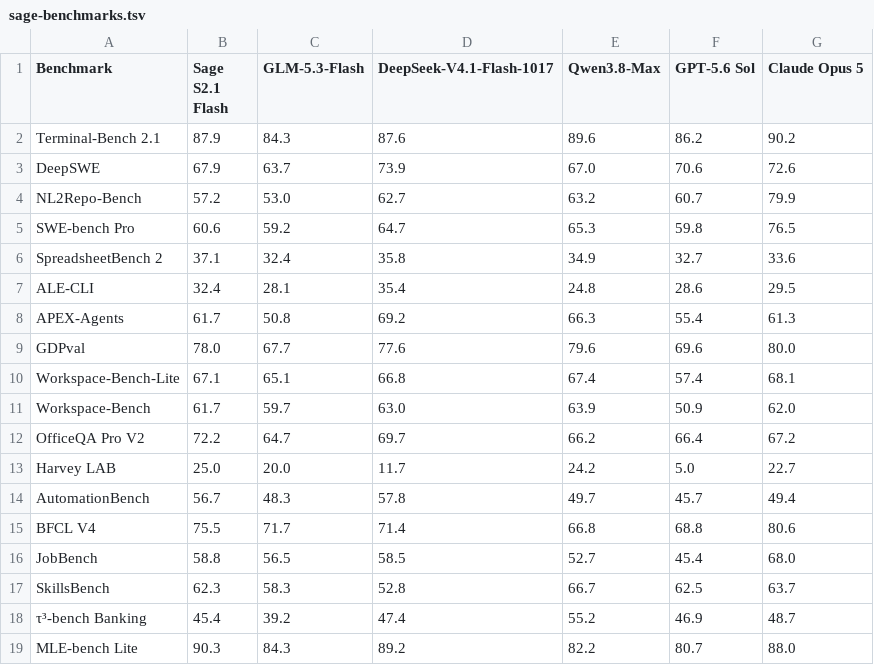
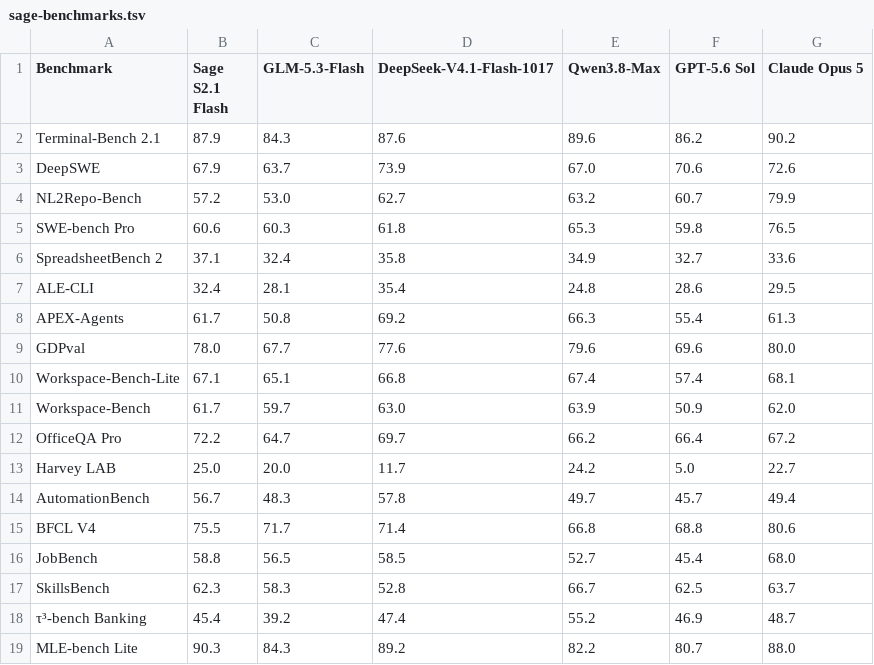
Before and after one commit to InternLM/Sage-2.1-demo, a TSV file: docs/sage-benchmarks.tsv, drawn as a sheet; only a part is shown.

```diff
--- a/docs/sage-benchmarks.tsv
+++ b/docs/sage-benchmarks.tsv
@@ -4,3 +4,3 @@ DeepSWE	67.9	63.7	73.9	67.0	70.6	72.6
 NL2Repo-Bench	57.2	53.0	62.7	63.2	60.7	79.9
-SWE-bench Pro	60.6	59.2	64.7	65.3	59.8	76.5
+SWE-bench Pro	60.6	60.3	61.8	65.3	59.8	76.5
 SpreadsheetBench 2	37.1	32.4	35.8	34.9	32.7	33.6
@@ -11,3 +11,3 @@ Workspace-Bench-Lite	67.1	65.1	66.8	67.4	57.4	68.1
 Workspace-Bench	61.7	59.7	63.0	63.9	50.9	62.0
-OfficeQA Pro V2	72.2	64.7	69.7	66.2	66.4	67.2
+OfficeQA Pro	72.2	64.7	69.7	66.2	66.4	67.2
 Harvey LAB	25.0	20.0	11.7	24.2	5.0	22.7
```
Also changed, not shown: 6 other files.
